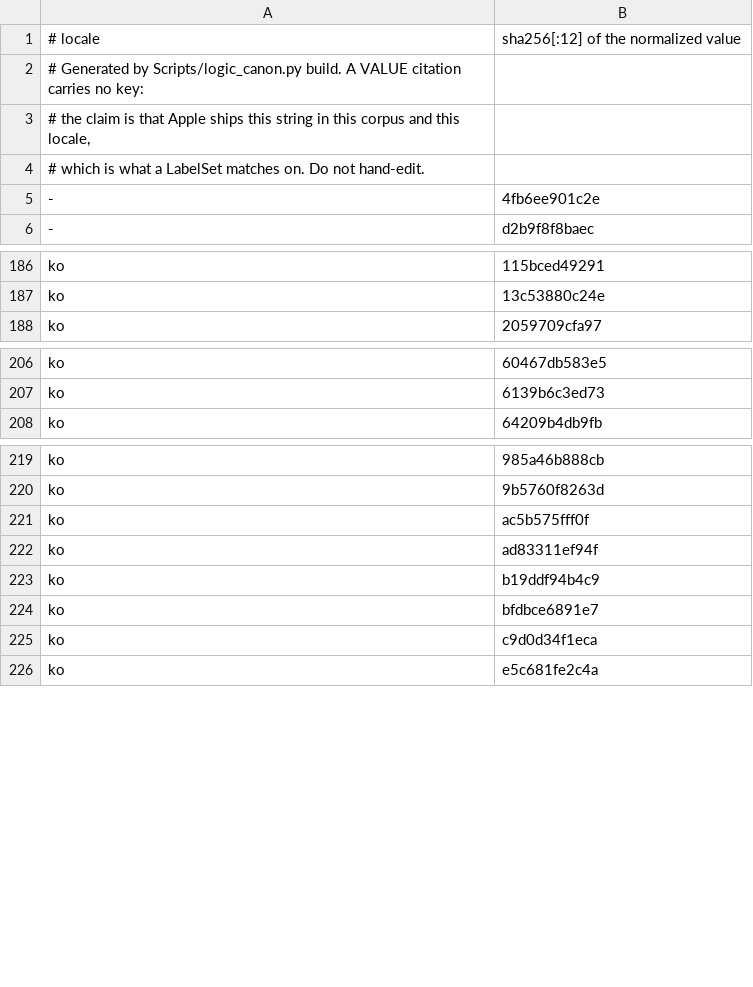
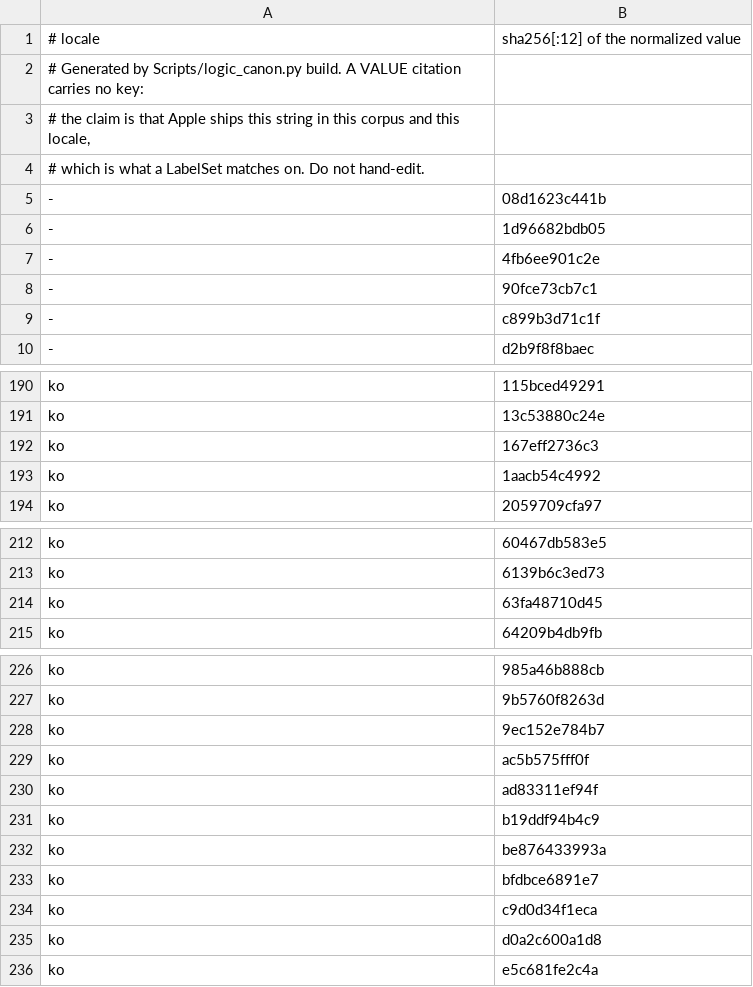
Before and after one commit to MongLong0214/logic-pro-mcp, a TSV file: docs/canon/index/niblabels.values.tsv, drawn as a sheet; only a part is shown, gaps mark what is left out.

```diff
--- a/docs/canon/index/niblabels.values.tsv
+++ b/docs/canon/index/niblabels.values.tsv
@@ -4,3 +4,7 @@
 # which is what a LabelSet matches on. Do not hand-edit.
+-	08d1623c441b
+-	1d96682bdb05
 -	4fb6ee901c2e
+-	90fce73cb7c1
+-	c899b3d71c1f
 -	d2b9f8f8baec
@@ -187,2 +191,4 @@ ko	115bced49291
 ko	13c53880c24e
+ko	167eff2736c3
+ko	1aacb54c4992
 ko	2059709cfa97
@@ -207,2 +213,3 @@ ko	60467db583e5
 ko	6139b6c3ed73
+ko	63fa48710d45
 ko	64209b4db9fb
@@ -220,2 +227,3 @@ ko	985a46b888cb
 ko	9b5760f8263d
+ko	9ec152e784b7
 ko	ac5b575fff0f
@@ -223,4 +231,6 @@ ko	ad83311ef94f
 ko	b19ddf94b4c9
+ko	be876433993a
 ko	bfdbce6891e7
 ko	c9d0d34f1eca
+ko	d0a2c600a1d8
 ko	e5c681fe2c4a
```
Also changed, not shown: docs/canon/index/nibstrings.values.tsv, docs/canon/index/quickhelp.values.tsv, 20 other files.
